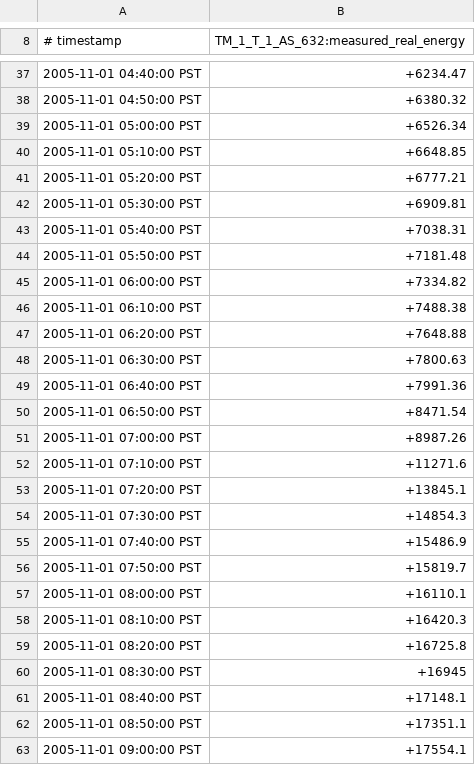
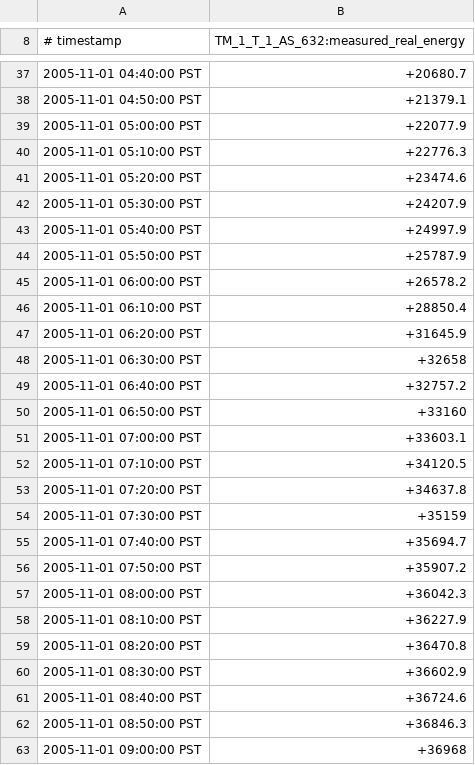
Before and after one commit to AICPS/GridMat, a CSV file: TM_1_T_1_AS_632_measured_energy.csv, drawn as a sheet; only a part is shown, gaps mark what is left out; the diff covers the shown part only.

```diff
--- a/TM_1_T_1_AS_632_measured_energy.csv
+++ b/TM_1_T_1_AS_632_measured_energy.csv
@@ -37,27 +37,27 @@
-2005-11-01 04:40:00 PST,+6234.47
-2005-11-01 04:50:00 PST,+6380.32
-2005-11-01 05:00:00 PST,+6526.34
-2005-11-01 05:10:00 PST,+6648.85
-2005-11-01 05:20:00 PST,+6777.21
-2005-11-01 05:30:00 PST,+6909.81
-2005-11-01 05:40:00 PST,+7038.31
-2005-11-01 05:50:00 PST,+7181.48
-2005-11-01 06:00:00 PST,+7334.82
-2005-11-01 06:10:00 PST,+7488.38
-2005-11-01 06:20:00 PST,+7648.88
-2005-11-01 06:30:00 PST,+7800.63
-2005-11-01 06:40:00 PST,+7991.36
-2005-11-01 06:50:00 PST,+8471.54
-2005-11-01 07:00:00 PST,+8987.26
-2005-11-01 07:10:00 PST,+11271.6
-2005-11-01 07:20:00 PST,+13845.1
-2005-11-01 07:30:00 PST,+14854.3
-2005-11-01 07:40:00 PST,+15486.9
-2005-11-01 07:50:00 PST,+15819.7
-2005-11-01 08:00:00 PST,+16110.1
-2005-11-01 08:10:00 PST,+16420.3
-2005-11-01 08:20:00 PST,+16725.8
-2005-11-01 08:30:00 PST,+16945
-2005-11-01 08:40:00 PST,+17148.1
-2005-11-01 08:50:00 PST,+17351.1
-2005-11-01 09:00:00 PST,+17554.1
+2005-11-01 04:40:00 PST,+20680.7
+2005-11-01 04:50:00 PST,+21379.1
+2005-11-01 05:00:00 PST,+22077.9
+2005-11-01 05:10:00 PST,+22776.3
+2005-11-01 05:20:00 PST,+23474.6
+2005-11-01 05:30:00 PST,+24207.9
+2005-11-01 05:40:00 PST,+24997.9
+2005-11-01 05:50:00 PST,+25787.9
+2005-11-01 06:00:00 PST,+26578.2
+2005-11-01 06:10:00 PST,+28850.4
+2005-11-01 06:20:00 PST,+31645.9
+2005-11-01 06:30:00 PST,+32658
+2005-11-01 06:40:00 PST,+32757.2
+2005-11-01 06:50:00 PST,+33160
+2005-11-01 07:00:00 PST,+33603.1
+2005-11-01 07:10:00 PST,+34120.5
+2005-11-01 07:20:00 PST,+34637.8
+2005-11-01 07:30:00 PST,+35159
+2005-11-01 07:40:00 PST,+35694.7
+2005-11-01 07:50:00 PST,+35907.2
+2005-11-01 08:00:00 PST,+36042.3
+2005-11-01 08:10:00 PST,+36227.9
+2005-11-01 08:20:00 PST,+36470.8
+2005-11-01 08:30:00 PST,+36602.9
+2005-11-01 08:40:00 PST,+36724.6
+2005-11-01 08:50:00 PST,+36846.3
+2005-11-01 09:00:00 PST,+36968
```
Also changed, not shown: 117 edited cells elsewhere in this file, IEEE_13_feeder_transformer_power.csv, TM_1_T_1_AS_632_measured_power.csv, 27 other files.
